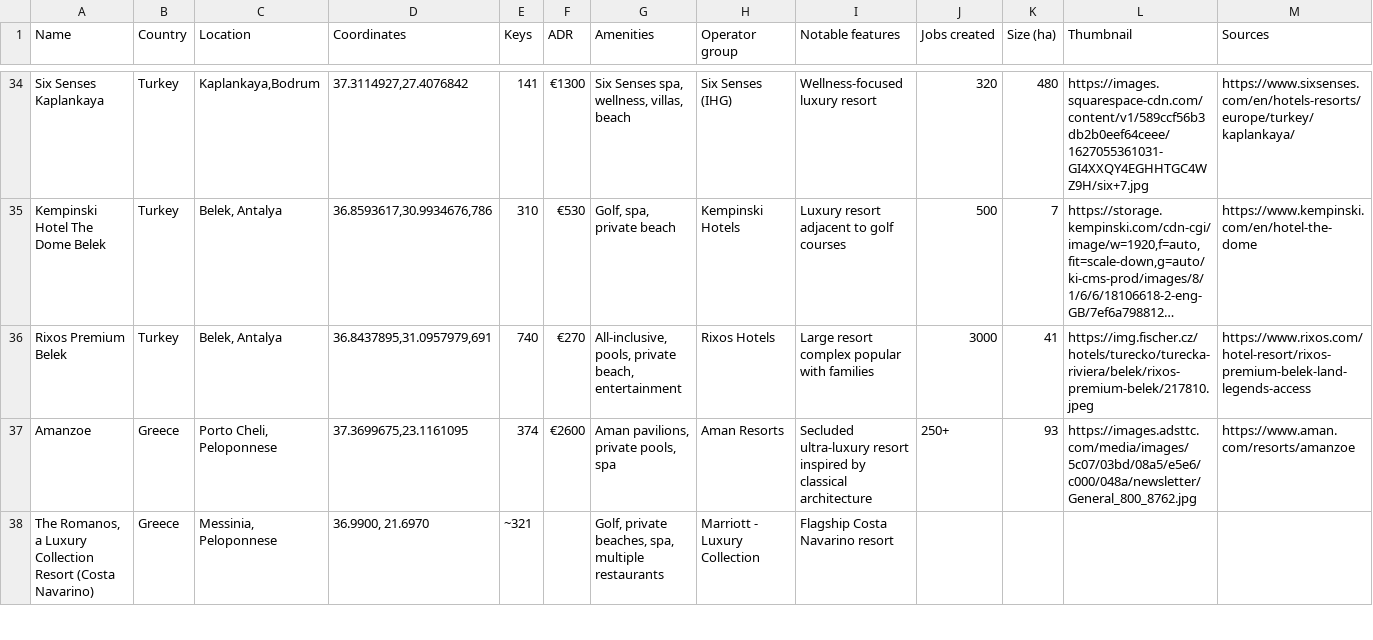
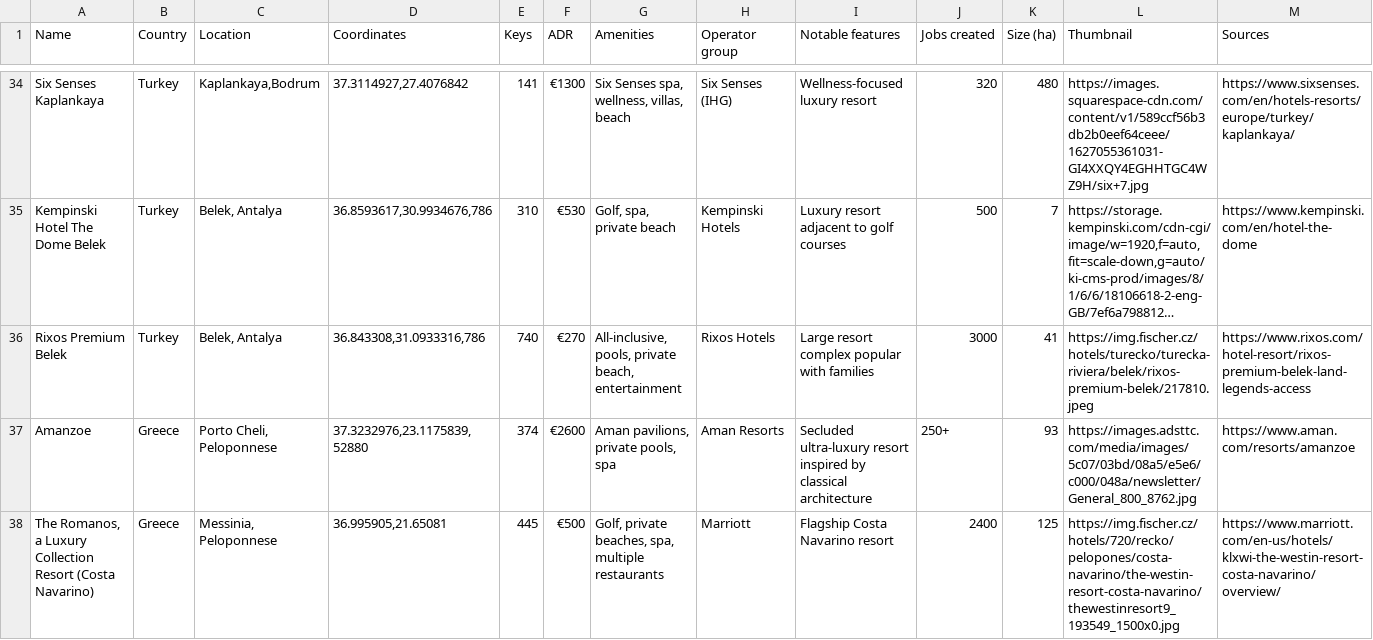
Before and after one commit to maxsykora/MedResortsMap, a CSV file: resorts.csv, drawn as a sheet; only a part is shown, gaps mark what is left out; long unchanged cells end in …; the diff covers the shown part only; the diff names each change by its address in the sheet, - before the commit and + after, or states it on an @@ line.

Commit message:
40

```diff
--- a/resorts.csv
+++ b/resorts.csv
-D36 (Coordinates): 36.8437895,31.0957979,691
+D36 (Coordinates): 36.843308,31.0933316,786
-D37 (Coordinates): 37.3699675,23.1161095
+D37 (Coordinates): 37.3232976,23.1175839,52880
-D38 (Coordinates): 36.9900, 21.6970
+D38 (Coordinates): 36.995905,21.65081
-E38 (Keys): ~321
+E38 (Keys): 445
-F38 (ADR): (empty)
+F38 (ADR): €500
-H38 (Operator group): Marriott - Luxury Collection
+H38 (Operator group): Marriott
-J38 (Jobs created): (empty)
+J38 (Jobs created): 2400
-K38 (Size (ha)): (empty)
+K38 (Size (ha)): 125
-L38 (Thumbnail): (empty)
+L38 (Thumbnail): https://img.fischer.cz/hotels/720/recko/pelopones/costa-navarino/the-westin-resort-costa-navarino/thewestinresort9_193549_1500x0.jpg
-M38 (Sources): (empty)
+M38 (Sources): https://www.marriott.com/en-us/hotels/klxwi-the-westin-resort-costa-navarino/overview/
```
Also changed, not shown: 1 added row and 1 removed row elsewhere in this file.
